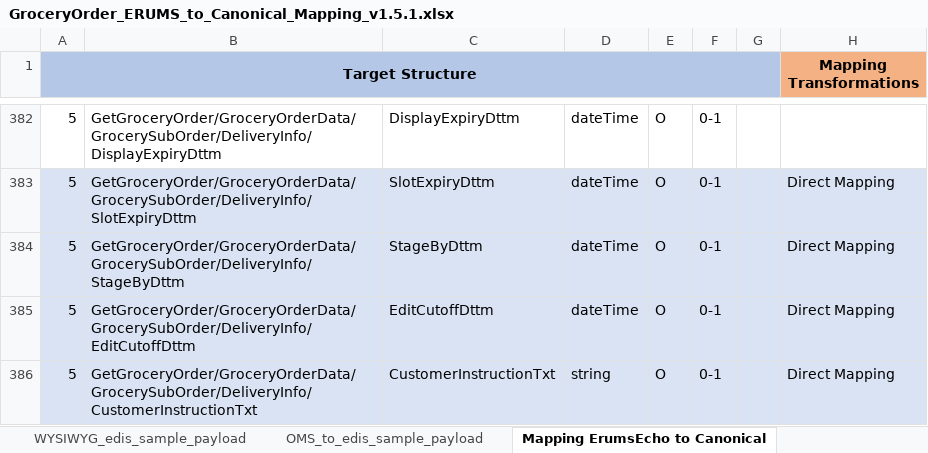
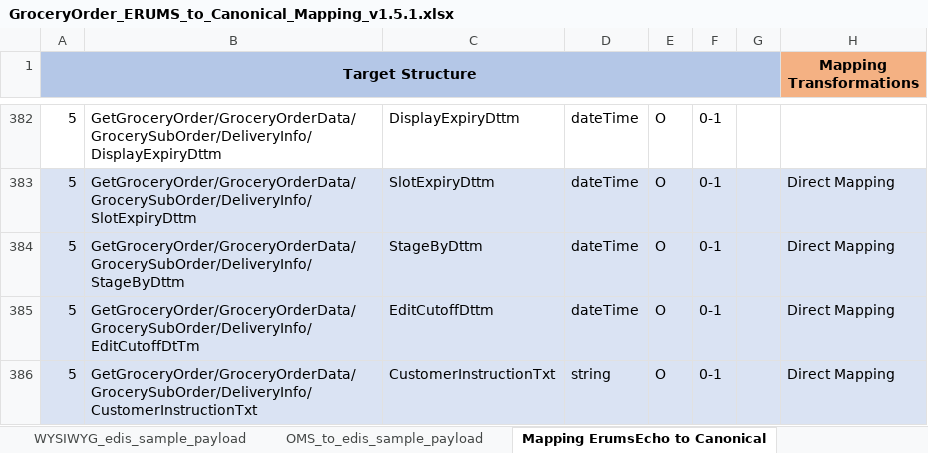
Before and after one commit to soyastudio/Workshop, an Excel workbook: Repository/BusinessObjects/GroceryOrder/requirement/GroceryOrder_ERUMS_to_Canonical_Mapping_v1.5.1.xlsx, sheet Mapping ErumsEcho to Canonical, drawn as a sheet; only a part is shown, gaps mark what is left out; values as stored, in another font and other column widths than the file's, no borders; the diff covers the shown part only; the diff names each change by its address in the sheet, - before the commit and + after, or states it on an @@ line.

Commit message:
DeliverySlot update

```diff
--- a/Repository/BusinessObjects/GroceryOrder/requirement/GroceryOrder_ERUMS_to_Canonical_Mapping_v1.5.1.xlsx (sheet Mapping ErumsEcho to Canonical)
+++ b/Repository/BusinessObjects/GroceryOrder/requirement/GroceryOrder_ERUMS_to_Canonical_Mapping_v1.5.1.xlsx (sheet Mapping ErumsEcho to Canonical)
-B385: GetGroceryOrder/GroceryOrderData/GrocerySubOrder/DeliveryInfo/EditCutoffDttm
+B385: GetGroceryOrder/GroceryOrderData/GrocerySubOrder/DeliveryInfo/EditCutoffDtTm
```
Also changed, not shown: 7 edited cells elsewhere in this sheet, 6 other files.
